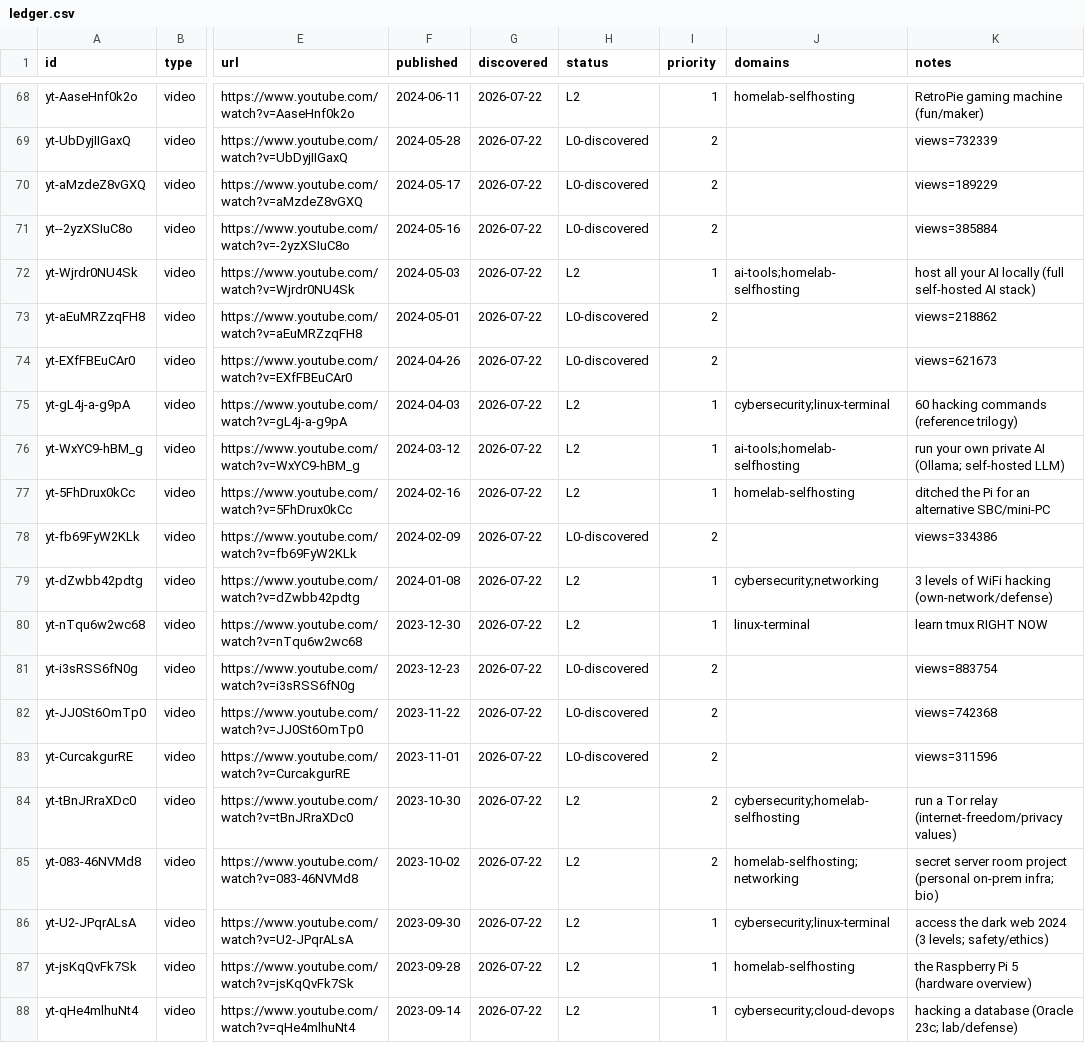
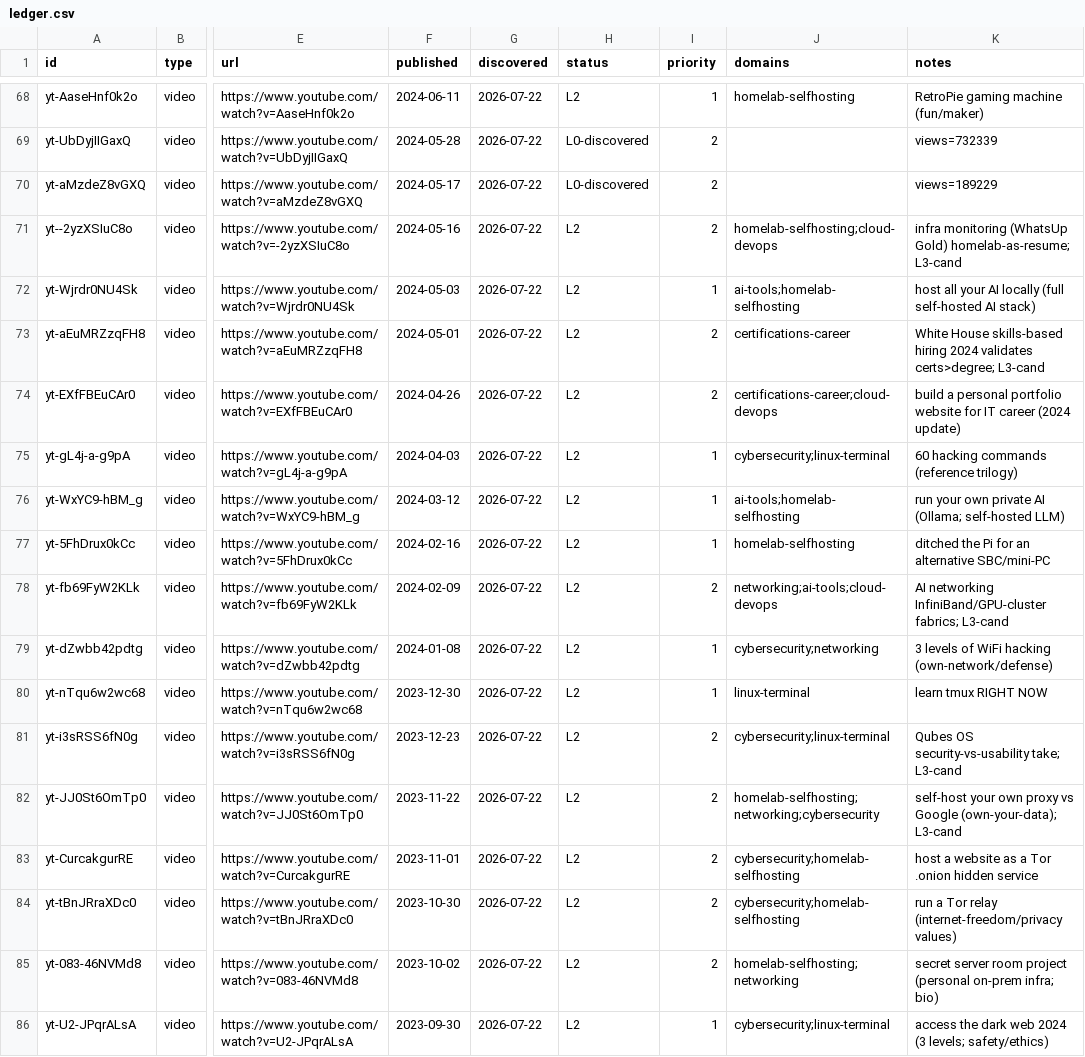
Before and after one commit to claes-work/networkchuck-clone, a CSV file: pipeline/ledger.csv, drawn as a sheet; only a part is shown, gaps mark what is left out; the shorter side is filled out with more unchanged rows; the diff names each change by its address in the sheet, - before the commit and + after, or states it on an @@ line.

```diff
--- a/pipeline/ledger.csv
+++ b/pipeline/ledger.csv
-H71 (status): L0-discovered
+H71 (status): L2
-J71 (domains): (empty)
+J71 (domains): homelab-selfhosting;cloud-devops
-K71 (notes): views=385884
+K71 (notes): infra monitoring (WhatsUp Gold) homelab-as-resume; L3-cand
-H73:H74 (status): L0-discovered
+H73:H74 (status): L2
-J73 (domains): (empty)
+J73 (domains): certifications-career
-K73 (notes): views=218862
+K73 (notes): White House skills-based hiring 2024 validates certs>degree; L3-cand
-J74 (domains): (empty)
+J74 (domains): certifications-career;cloud-devops
-K74 (notes): views=621673
+K74 (notes): build a personal portfolio website for IT career (2024 update)
-H78 (status): L0-discovered
+H78 (status): L2
-J78 (domains): (empty)
+J78 (domains): networking;ai-tools;cloud-devops
-K78 (notes): views=334386
+K78 (notes): AI networking InfiniBand/GPU-cluster fabrics; L3-cand
-H81:H83 (status): L0-discovered
+H81:H83 (status): L2
-J81 (domains): (empty)
+J81 (domains): cybersecurity;linux-terminal
-K81 (notes): views=883754
+K81 (notes): Qubes OS security-vs-usability take; L3-cand
-J82 (domains): (empty)
+J82 (domains): homelab-selfhosting;networking;cybersecurity
-K82 (notes): views=742368
+K82 (notes): self-host your own proxy vs Google (own-your-data); L3-cand
-J83 (domains): (empty)
+J83 (domains): cybersecurity;homelab-selfhosting
-K83 (notes): views=311596
+K83 (notes): host a website as a Tor .onion hidden service
```
Also changed, not shown: 10 other files.
